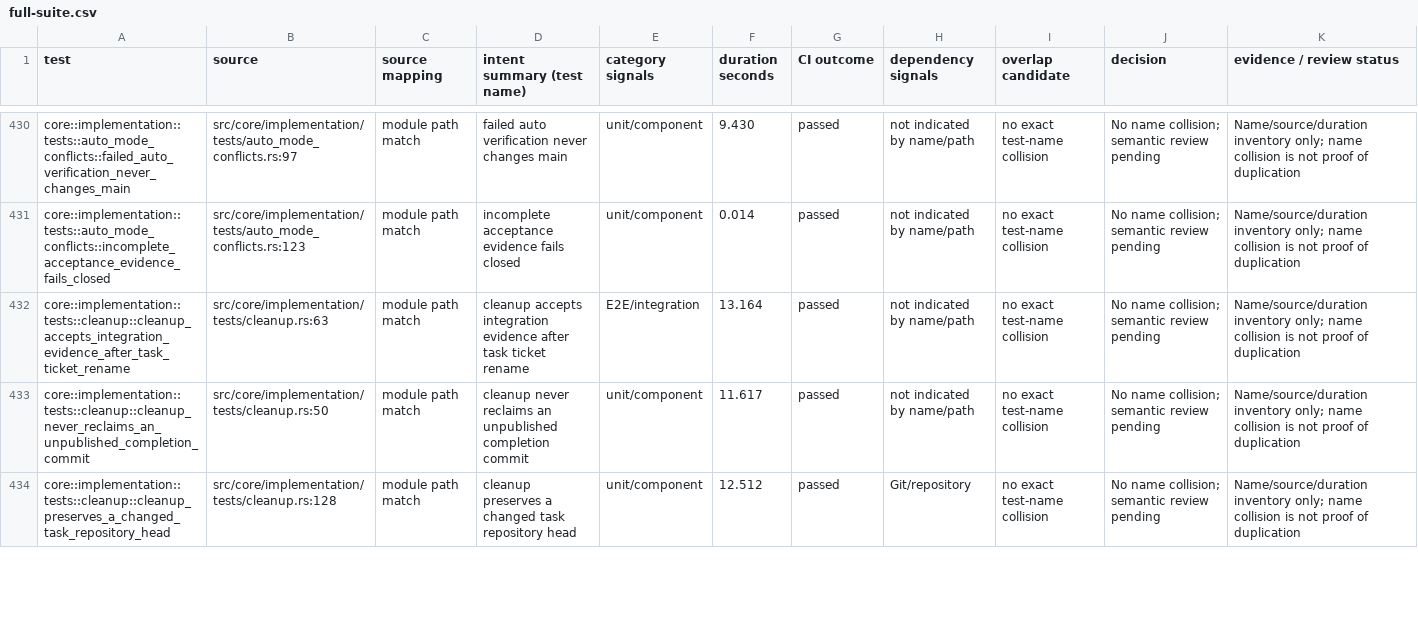
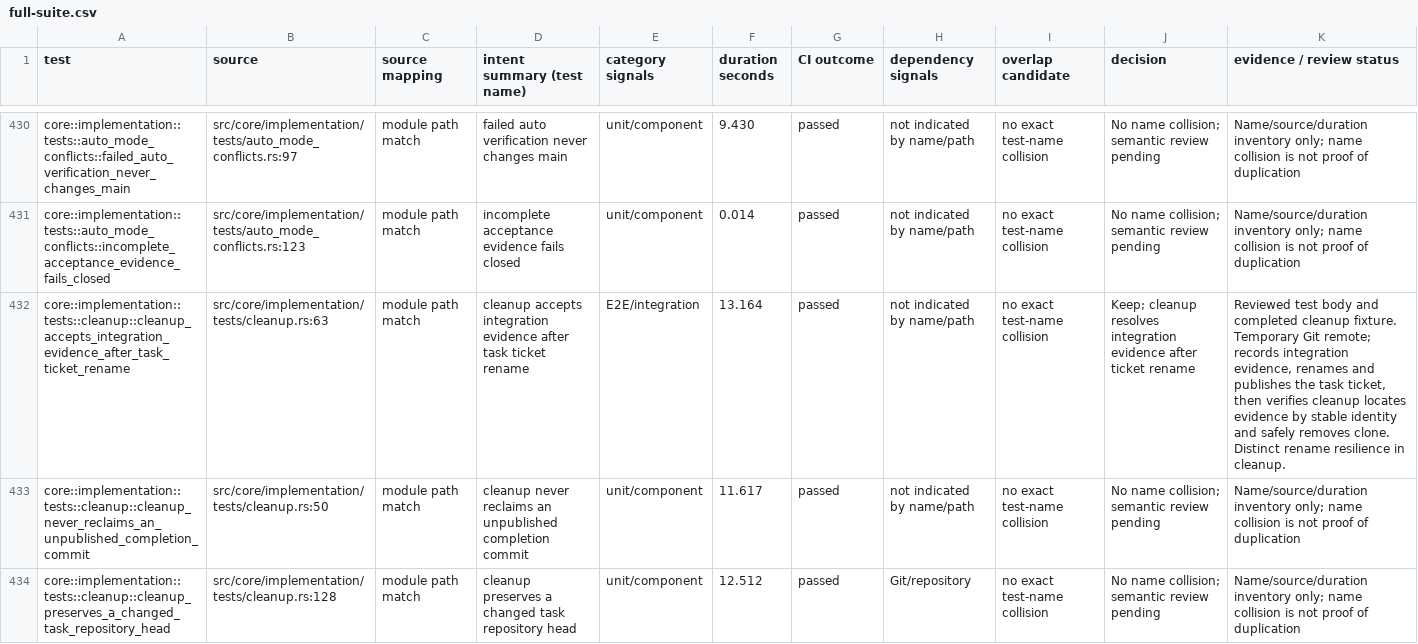
Before and after one commit to zbarno/kool.ade, a CSV file: docs/test-inventory/full-suite.csv, drawn as a sheet; only a part is shown, gaps mark what is left out; the diff covers the shown part only; the diff names each change by its address in the sheet, - before the commit and + after, or states it on an @@ line.

Commit message:
docs: review more high cost workflow tests

```diff
--- a/docs/test-inventory/full-suite.csv
+++ b/docs/test-inventory/full-suite.csv
-J432 (decision): No name collision; semantic review pending
+J432 (decision): Keep; cleanup resolves integration evidence after ticket rename
-K432 (evidence / review status): Name/source/duration inventory only; name collision is not proof of duplication
+K432 (evidence / review status): Reviewed test body and completed cleanup fixture. Temporary Git remote; records integration evidence, renames and publishes the task ticket, then verifies cleanup locates evidence by stable identity and safely removes clone. Distinct rename resilience in cleanup.
```
Also changed, not shown: 10 edited cells elsewhere in this file, 1 other file.
